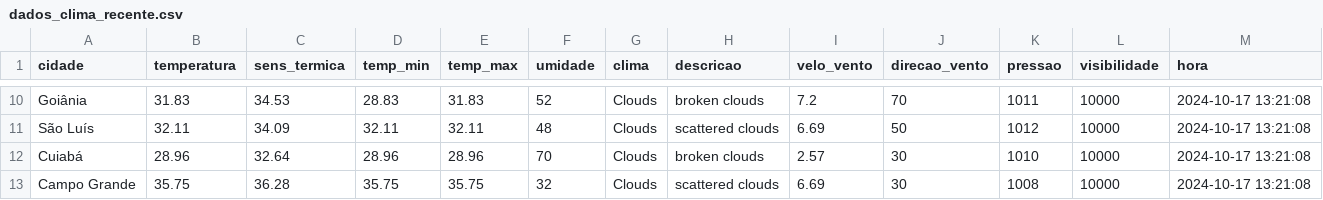
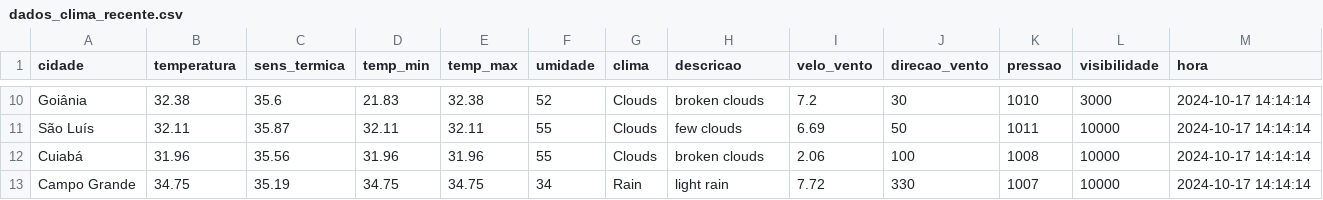
Before and after one commit to ThFenrir/integradorClimaDados, a CSV file: dados_clima_recente.csv, drawn as a sheet; only a part is shown, gaps mark what is left out; the diff covers the shown part only; the diff names each change by its address in the sheet, - before the commit and + after, or states it on an @@ line.

```diff
--- a/dados_clima_recente.csv
+++ b/dados_clima_recente.csv
-B10 (temperatura): 31.83
+B10 (temperatura): 32.38
-C10 (sens_termica): 34.53
+C10 (sens_termica): 35.6
-D10 (temp_min): 28.83
+D10 (temp_min): 21.83
-E10 (temp_max): 31.83
+E10 (temp_max): 32.38
-J10 (direcao_vento): 70
+J10 (direcao_vento): 30
-K10 (pressao): 1011
+K10 (pressao): 1010
-L10 (visibilidade): 10000
+L10 (visibilidade): 3000
-M10:M13 (hora): 2024-10-17 13:21:08
+M10:M13 (hora): 2024-10-17 14:14:14
-C11 (sens_termica): 34.09
+C11 (sens_termica): 35.87
-F11 (umidade): 48
+F11 (umidade): 55
-H11 (descricao): scattered clouds
+H11 (descricao): few clouds
-K11 (pressao): 1012
+K11 (pressao): 1011
-B12 (temperatura): 28.96
+B12 (temperatura): 31.96
-C12 (sens_termica): 32.64
+C12 (sens_termica): 35.56
-D12 (temp_min): 28.96
+D12 (temp_min): 31.96
-E12 (temp_max): 28.96
+E12 (temp_max): 31.96
-F12 (umidade): 70
+F12 (umidade): 55
-I12 (velo_vento): 2.57
+I12 (velo_vento): 2.06
-J12 (direcao_vento): 30
+J12 (direcao_vento): 100
-K12 (pressao): 1010
+K12 (pressao): 1008
-B13 (temperatura): 35.75
+B13 (temperatura): 34.75
-C13 (sens_termica): 36.28
+C13 (sens_termica): 35.19
-D13 (temp_min): 35.75
+D13 (temp_min): 34.75
-E13 (temp_max): 35.75
+E13 (temp_max): 34.75
-F13 (umidade): 32
+F13 (umidade): 34
-G13 (clima): Clouds
+G13 (clima): Rain
-H13 (descricao): scattered clouds
+H13 (descricao): light rain
-I13 (velo_vento): 6.69
+I13 (velo_vento): 7.72
-J13 (direcao_vento): 30
+J13 (direcao_vento): 330
-K13 (pressao): 1008
+K13 (pressao): 1007
```
Also changed, not shown: 162 edited cells elsewhere in this file.
